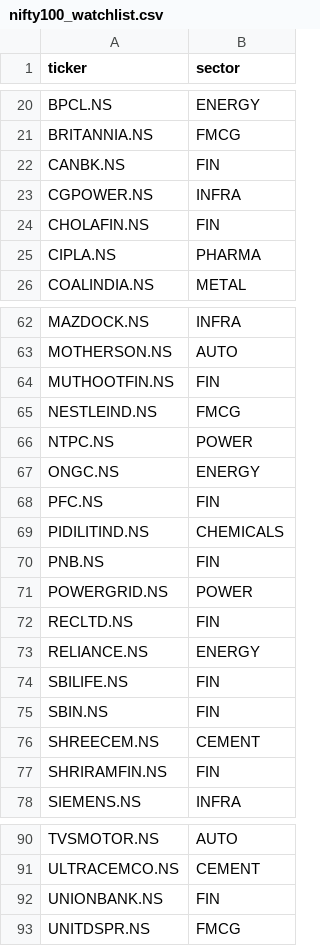
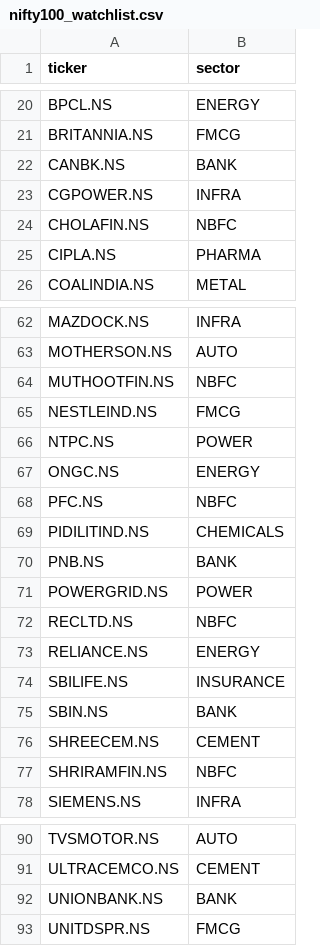
Before and after one commit to aarsh-adhvaryu/Q_Alpha, a CSV file: data/universes/nifty100_watchlist.csv, drawn as a sheet; only a part is shown, gaps mark what is left out; the diff covers the shown part only.

```diff
--- a/data/universes/nifty100_watchlist.csv
+++ b/data/universes/nifty100_watchlist.csv
@@ -21,5 +21,5 @@ BPCL.NS,ENERGY
 BRITANNIA.NS,FMCG
-CANBK.NS,FIN
+CANBK.NS,BANK
 CGPOWER.NS,INFRA
-CHOLAFIN.NS,FIN
+CHOLAFIN.NS,NBFC
 CIPLA.NS,PHARMA
@@ -63,3 +63,3 @@ MAZDOCK.NS,INFRA
 MOTHERSON.NS,AUTO
-MUTHOOTFIN.NS,FIN
+MUTHOOTFIN.NS,NBFC
 NESTLEIND.NS,FMCG
@@ -67,12 +67,12 @@ NTPC.NS,POWER
 ONGC.NS,ENERGY
-PFC.NS,FIN
+PFC.NS,NBFC
 PIDILITIND.NS,CHEMICALS
-PNB.NS,FIN
+PNB.NS,BANK
 POWERGRID.NS,POWER
-RECLTD.NS,FIN
+RECLTD.NS,NBFC
 RELIANCE.NS,ENERGY
-SBILIFE.NS,FIN
-SBIN.NS,FIN
+SBILIFE.NS,INSURANCE
+SBIN.NS,BANK
 SHREECEM.NS,CEMENT
-SHRIRAMFIN.NS,FIN
+SHRIRAMFIN.NS,NBFC
 SIEMENS.NS,INFRA
@@ -91,3 +91,3 @@ TVSMOTOR.NS,AUTO
 ULTRACEMCO.NS,CEMENT
-UNIONBANK.NS,FIN
+UNIONBANK.NS,BANK
 UNITDSPR.NS,FMCG
```
Also changed, not shown: 12 edited cells elsewhere in this file, 8 other files.
